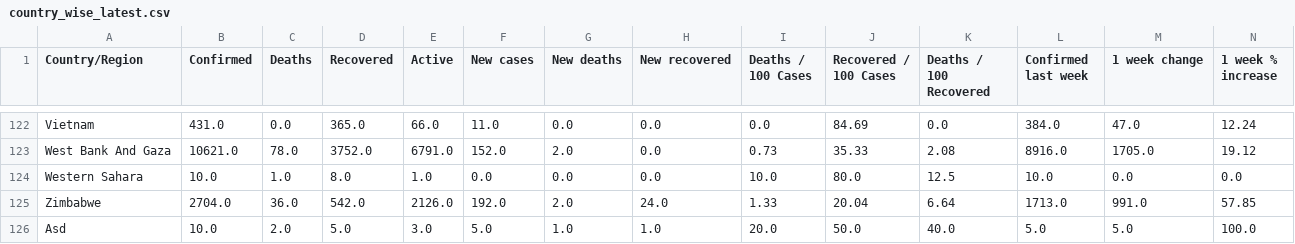
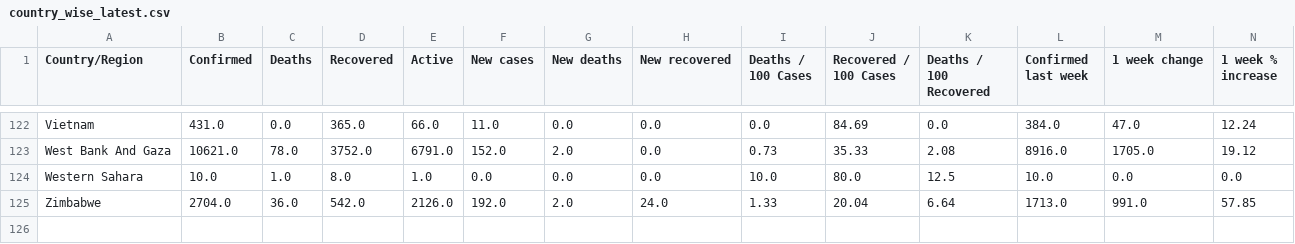
Before and after one commit to Tringy7/ProPy, a CSV file: Data/corona-virus-report/country_wise_latest.csv, drawn as a sheet; only a part is shown, gaps mark what is left out; rows hold the shown columns only; the diff names each change by its address in the sheet, - before the commit and + after, or states it on an @@ line.

```diff
--- a/Data/corona-virus-report/country_wise_latest.csv
+++ b/Data/corona-virus-report/country_wise_latest.csv
-row 126: Asd | 10.0 | 2.0 | 5.0 | 3.0 | 5.0 | 1.0 | 1.0 | 20.0 | 50.0 | 40.0 | 5.0 | 5.0 | 100.0
```
Also changed, not shown: 1 other file.
